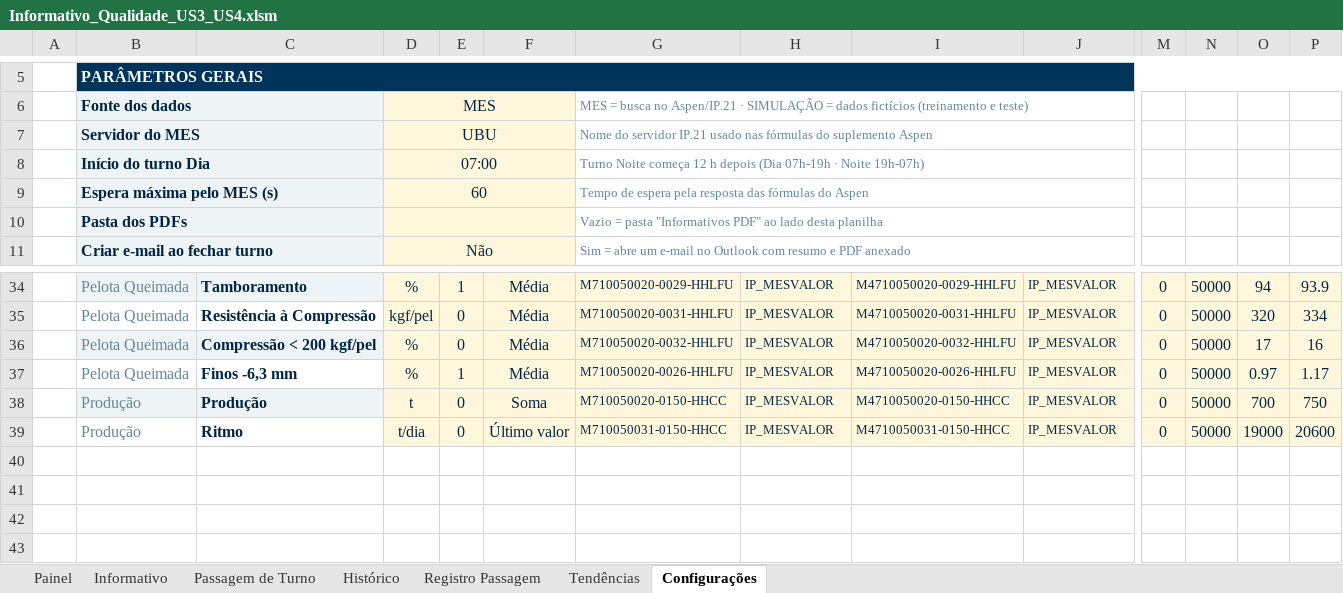
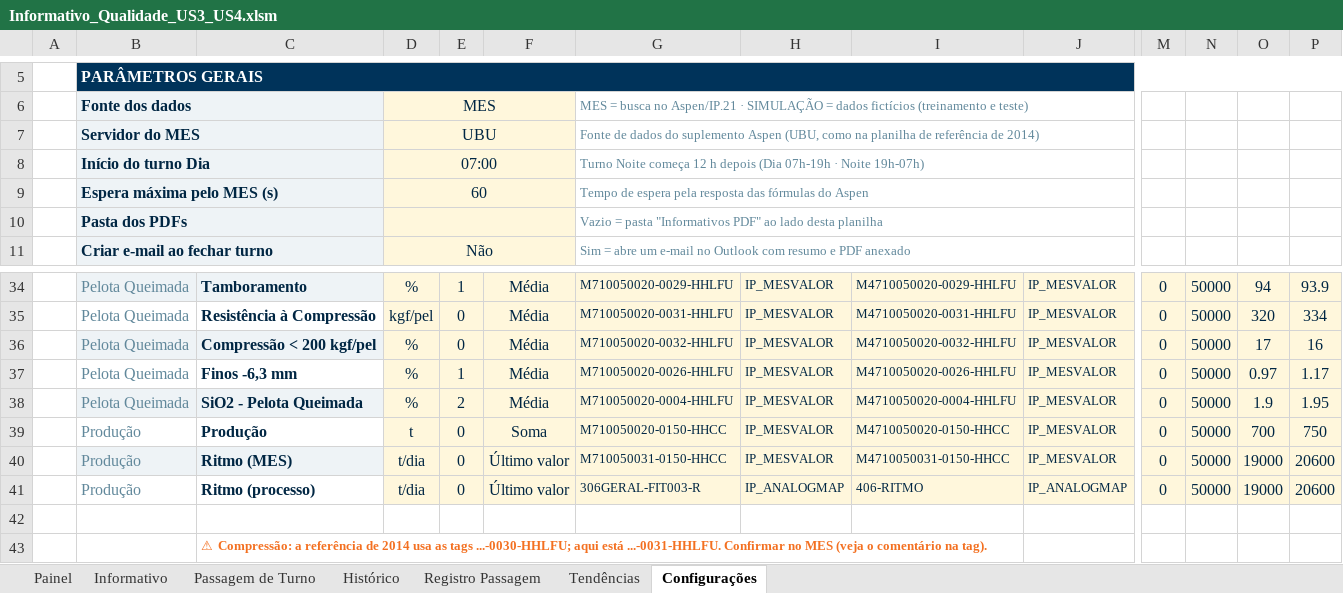
Before and after one commit to forl-felipe/lab-analise-mes, an Excel workbook: informativo_us34/Informativo_Qualidade_US3_US4.xlsm, sheet Configurações, drawn as a sheet; only a part is shown, gaps mark what is left out; values as stored, in another font and other column widths than the file's, no borders; charts and pictures not drawn; addresses are those after the commit; rows hold the shown columns only; the diff names each change by its address in the sheet, - before the commit and + after, or states it on an @@ line.

```diff
--- a/informativo_us34/Informativo_Qualidade_US3_US4.xlsm (sheet Configurações)
+++ b/informativo_us34/Informativo_Qualidade_US3_US4.xlsm (sheet Configurações)
-G7: Nome do servidor IP.21 usado nas fórmulas do suplemento Aspen
+G7: Fonte de dados do suplemento Aspen (UBU, como na planilha de referência de 2014)
+row 38:  | Pelota Queimada | SiO2 - Pelota Queimada | % | 2 | Média | M710050020-0004-HHLFU | IP_MESVALOR | M4710050020-0004-HHLFU | IP_MESVALOR | 0 | 50000 | 1.9 | 1.95
-B39:C39 fill: #EEF3F6
+B39:C39 fill: none
-B40:C40 fill: none
+B40:C40 fill: #EEF3F6
-C40: Ritmo
+C40: Ritmo (MES)
+row 41:  | Produção | Ritmo (processo) | t/dia | 0 | Último valor | 306GERAL-FIT003-R | IP_ANALOGMAP | 406-RITMO | IP_ANALOGMAP | 0 | 50000 | 19000 | 20600
+row 42: (empty)
+row 43:  |  | ⚠ Compressão: a referência de 2014 usa as tags ...-0030-HHLFU; aqui está ...-0031-HHLFU. Confirmar no MES (veja o comentário na tag).
```
Also changed, not shown: sheet Informativo, sheet Histórico, sheet Passagem de Turno, formulas that keep their value, hidden cells, 6 other files.
